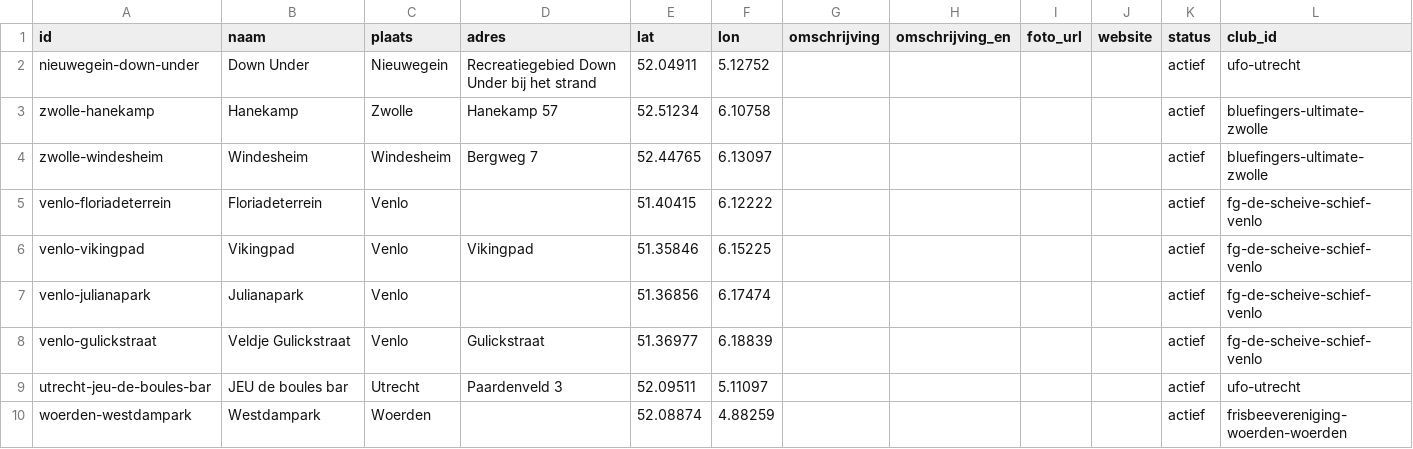
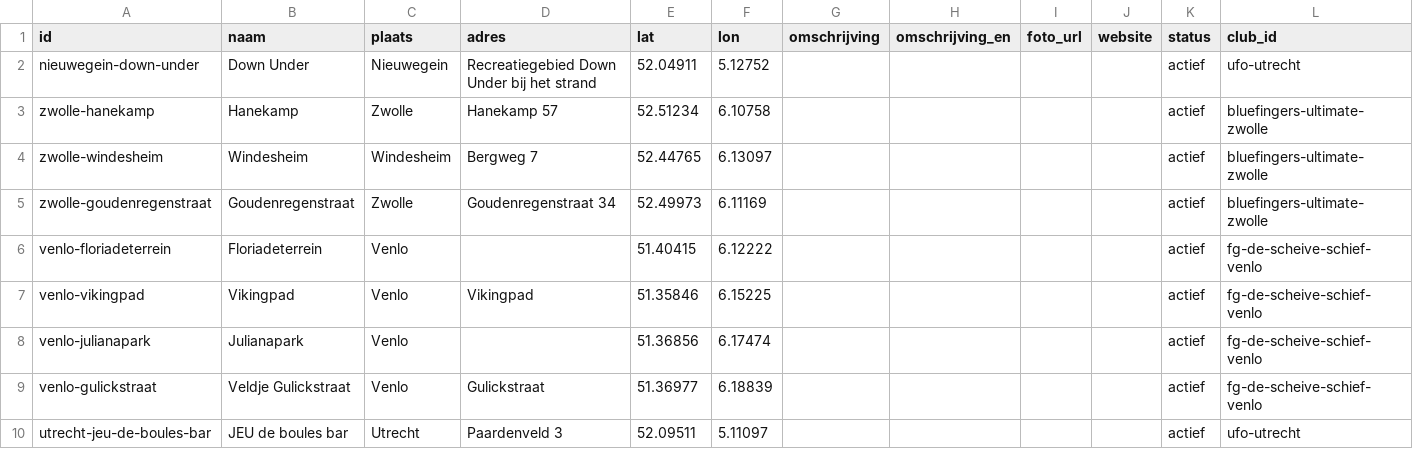
Before and after one commit to lkleuver/leenfrisbee, a CSV file: data/kastjes.csv, drawn as a sheet; only a part is shown; the shorter side is filled out with more unchanged rows.

```diff
--- a/data/kastjes.csv
+++ b/data/kastjes.csv
@@ -4,2 +4,3 @@ zwolle-hanekamp,Hanekamp,Zwolle,Hanekamp 57,52.51234,6.10758,,,,,actief,bluefing
 zwolle-windesheim,Windesheim,Windesheim,Bergweg 7,52.44765,6.13097,,,,,actief,bluefingers-ultimate-zwolle
+zwolle-goudenregenstraat,Goudenregenstraat,Zwolle,Goudenregenstraat 34,52.49973,6.11169,,,,,actief,bluefingers-ultimate-zwolle
 venlo-floriadeterrein,Floriadeterrein,Venlo,,51.40415,6.12222,,,,,actief,fg-de-scheive-schief-venlo
```
